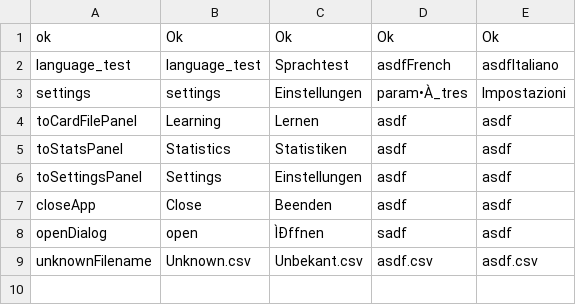
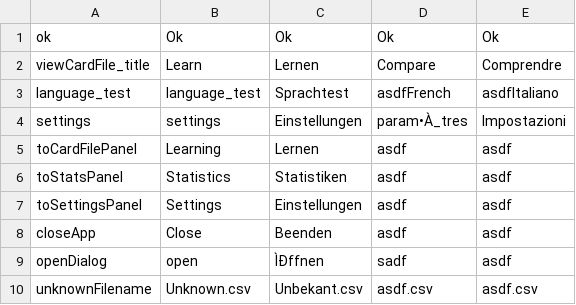
Before and after one commit to saoc90/KarteiApp, a CSV file: Strings.csv, drawn as a sheet.

```diff
--- a/Strings.csv
+++ b/Strings.csv
@@ -1,2 +1,3 @@
 ok;Ok;Ok;Ok;Ok
+viewCardFile_title;Learn;Lernen;Compare;Comprendre
 language_test;language_test;Sprachtest;asdfFrench;asdfItaliano
```
Also changed, not shown: 3 other files.
